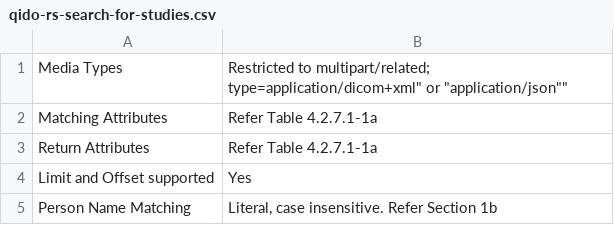
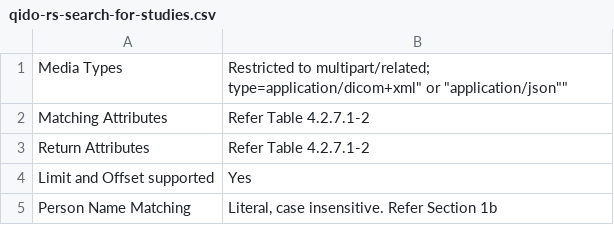
Before and after one commit to dcm4che/dcm4chee-arc-cs, a CSV file: docs/networking/specs/qido-rs-search-for-studies.csv, drawn as a sheet.

```diff
--- a/docs/networking/specs/qido-rs-search-for-studies.csv
+++ b/docs/networking/specs/qido-rs-search-for-studies.csv
@@ -1,4 +1,4 @@
 "Media Types", "Restricted to "multipart/related; type=application/dicom+xml" or "application/json""
-"Matching Attributes", "Refer Table 4.2.7.1-1a"
-"Return Attributes", "Refer Table 4.2.7.1-1a"
+"Matching Attributes", "Refer Table 4.2.7.1-2"
+"Return Attributes", "Refer Table 4.2.7.1-2"
 "Limit and Offset supported", "Yes"
```
Also changed, not shown: 1 other file.
